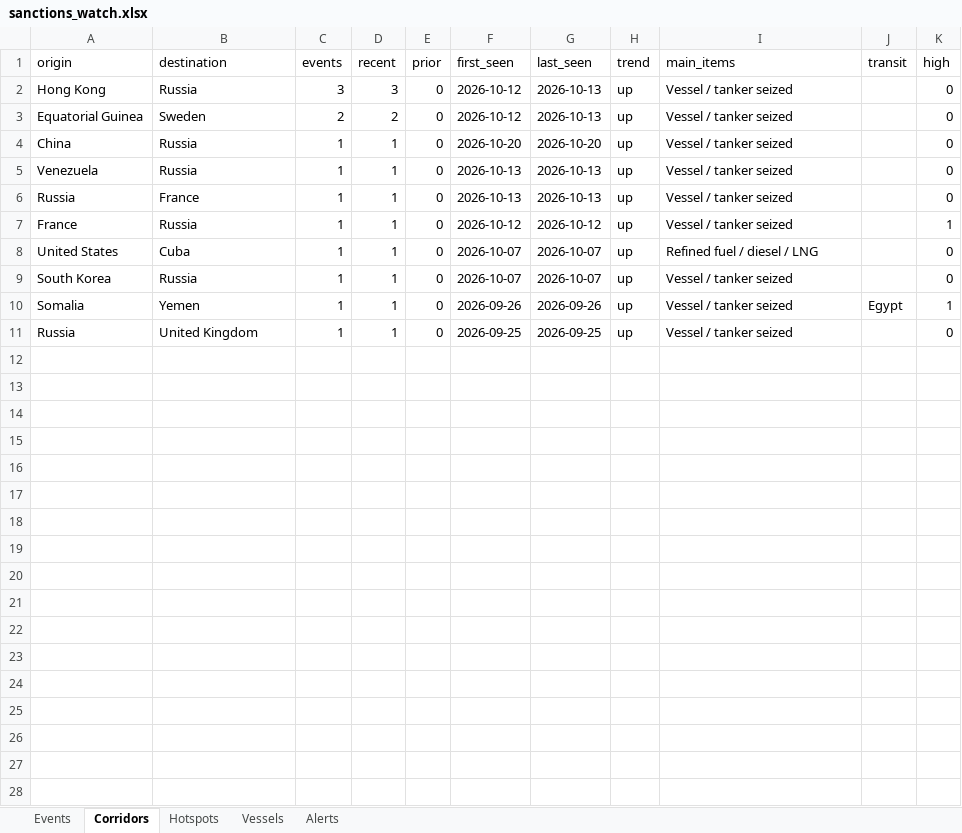
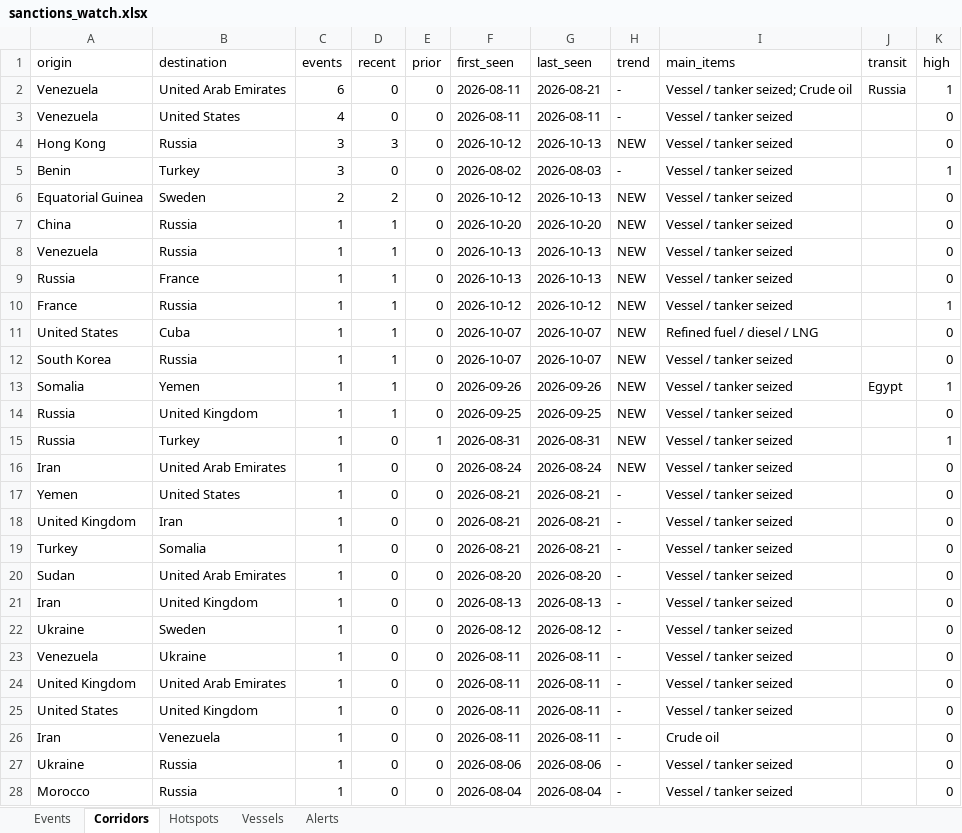
Before and after one commit to eduaresco-ctrl/Global-Sanctions-Watchlist-Control, an Excel workbook: docs/sanctions_watch.xlsx, sheet Corridors, drawn as a sheet; only a part is shown; values as stored, in another font and other column widths than the file's, no borders; addresses are those after the commit; the diff covers the shown part only; the diff names each change by its address in the sheet, - before the commit and + after, or states it on an @@ line.

```diff
--- a/docs/sanctions_watch.xlsx (sheet Corridors)
+++ b/docs/sanctions_watch.xlsx (sheet Corridors)
+row 2: Venezuela | United Arab Emirates | 6 | 0 | 0 | 2026-08-11 | 2026-08-21 | - | Vessel / tanker seized; Crude oil | Russia | 1
+row 3: Venezuela | United States | 4 | 0 | 0 | 2026-08-11 | 2026-08-11 | - | Vessel / tanker seized |  | 0
-H4 (trend): up
+H4 (trend): NEW
+row 5: Benin | Turkey | 3 | 0 | 0 | 2026-08-02 | 2026-08-03 | - | Vessel / tanker seized |  | 1
-H6:H14 (trend): up
+H6:H14 (trend): NEW
+row 15: Russia | Turkey | 1 | 0 | 1 | 2026-08-31 | 2026-08-31 | NEW | Vessel / tanker seized |  | 1
+row 16: Iran | United Arab Emirates | 1 | 0 | 0 | 2026-08-24 | 2026-08-24 | NEW | Vessel / tanker seized |  | 0
+row 17: Yemen | United States | 1 | 0 | 0 | 2026-08-21 | 2026-08-21 | - | Vessel / tanker seized |  | 0
+row 18: United Kingdom | Iran | 1 | 0 | 0 | 2026-08-21 | 2026-08-21 | - | Vessel / tanker seized |  | 0
+row 19: Turkey | Somalia | 1 | 0 | 0 | 2026-08-21 | 2026-08-21 | - | Vessel / tanker seized |  | 0
+row 20: Sudan | United Arab Emirates | 1 | 0 | 0 | 2026-08-20 | 2026-08-20 | - | Vessel / tanker seized |  | 0
+row 21: Iran | United Kingdom | 1 | 0 | 0 | 2026-08-13 | 2026-08-13 | - | Vessel / tanker seized |  | 0
+row 22: Ukraine | Sweden | 1 | 0 | 0 | 2026-08-12 | 2026-08-12 | - | Vessel / tanker seized |  | 0
+row 23: Venezuela | Ukraine | 1 | 0 | 0 | 2026-08-11 | 2026-08-11 | - | Vessel / tanker seized |  | 0
+row 24: United Kingdom | United Arab Emirates | 1 | 0 | 0 | 2026-08-11 | 2026-08-11 | - | Vessel / tanker seized |  | 0
+row 25: United States | United Kingdom | 1 | 0 | 0 | 2026-08-11 | 2026-08-11 | - | Vessel / tanker seized |  | 0
+row 26: Iran | Venezuela | 1 | 0 | 0 | 2026-08-11 | 2026-08-11 | - | Crude oil |  | 0
+row 27: Ukraine | Russia | 1 | 0 | 0 | 2026-08-06 | 2026-08-06 | - | Vessel / tanker seized |  | 0
+row 28: Morocco | Russia | 1 | 0 | 0 | 2026-08-04 | 2026-08-04 | - | Vessel / tanker seized |  | 0
```
Also changed, not shown: 3 added rows elsewhere in this sheet, sheet Events, sheet Hotspots, sheet Vessels, sheet Alerts, 3 other files.
